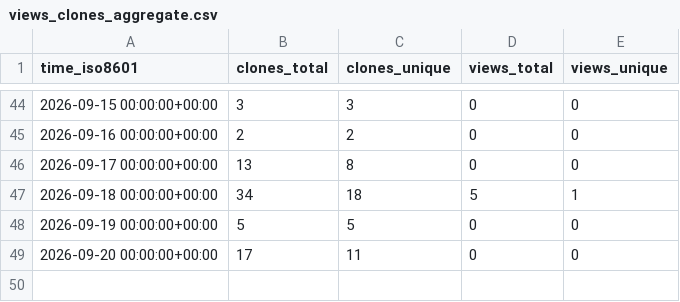
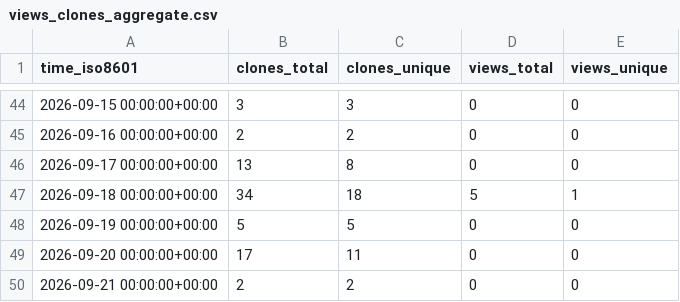
Before and after one commit to Kbasoya07/Tracky-Tock, a CSV file: Kbasoya07/Tracky-Tock/ghrs-data/views_clones_aggregate.csv, drawn as a sheet; only a part is shown, gaps mark what is left out.

```diff
--- a/Kbasoya07/Tracky-Tock/ghrs-data/views_clones_aggregate.csv
+++ b/Kbasoya07/Tracky-Tock/ghrs-data/views_clones_aggregate.csv
@@ -49 +49,2 @@ time_iso8601,clones_total,clones_unique,views_total,views_unique
 2026-09-20 00:00:00+00:00,17,11,0,0
+2026-09-21 00:00:00+00:00,2,2,0,0
```
Also changed, not shown: 1 other file.
